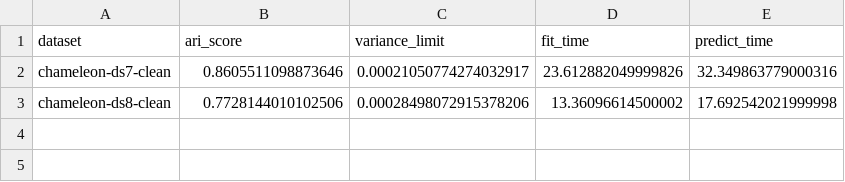
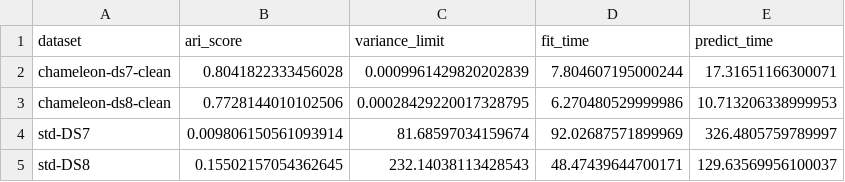
Before and after one commit to eduardo-ufmg/microtedaclus-reassessment, a CSV file: testes_preeliminares/juans_model_needed_fixes/fitthenpredict_results.csv, drawn as a sheet.

```diff
--- a/testes_preeliminares/juans_model_needed_fixes/fitthenpredict_results.csv
+++ b/testes_preeliminares/juans_model_needed_fixes/fitthenpredict_results.csv
@@ -1,3 +1,5 @@
 dataset,ari_score,variance_limit,fit_time,predict_time
-chameleon-ds7-clean,0.8605511098873646,0.00021050774274032917,23.612882049999826,32.349863779000316
-chameleon-ds8-clean,0.7728144010102506,0.00028498072915378206,13.36096614500002,17.692542021999998
+chameleon-ds7-clean,0.8041822333456028,0.0009961429820202839,7.804607195000244,17.31651166300071
+chameleon-ds8-clean,0.7728144010102506,0.00028429220017328795,6.270480529999986,10.713206338999953
+std-DS7,0.009806150561093914,81.68597034159674,92.02687571899969,326.4805759789997
+std-DS8,0.15502157054362645,232.14038113428543,48.47439644700171,129.63569956100037
```
Also changed, not shown: testes_preeliminares/juans_model_clean/juan-ds7.csv, testes_preeliminares/juans_model_clean/juan-ds8.csv, 11 other files.
